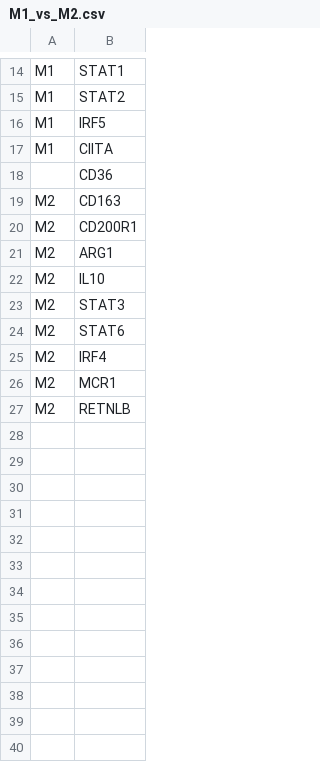
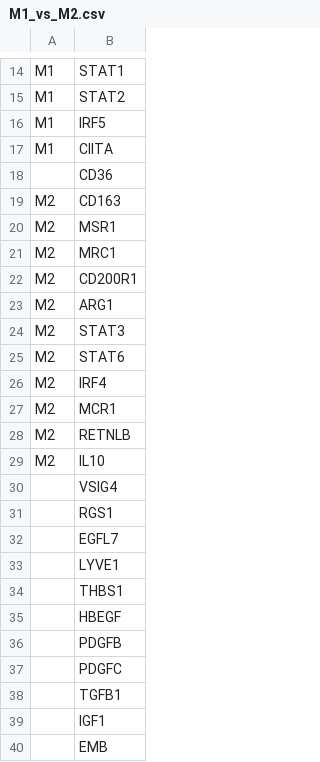
Before and after one commit to lawrenson-lab/sc_endo_la_immune, a CSV file: data/M1_vs_M2.csv, drawn as a sheet; only a part is shown, gaps mark what is left out.

```diff
--- a/data/M1_vs_M2.csv
+++ b/data/M1_vs_M2.csv
@@ -19,5 +19,6 @@ M1,CIITA
 M2,CD163
+M2,MSR1
+M2,MRC1
 M2,CD200R1
 M2,ARG1
-M2,IL10
 M2,STAT3
@@ -27 +28,13 @@ M2,MCR1
 M2,RETNLB
+M2,IL10
+,VSIG4
+,RGS1
+,EGFL7
+,LYVE1
+,THBS1
+,HBEGF
+,PDGFB
+,PDGFC
+,TGFB1
+,IGF1
+,EMB
```
Also changed, not shown: data/NK_receptors.csv, 4 other files.
